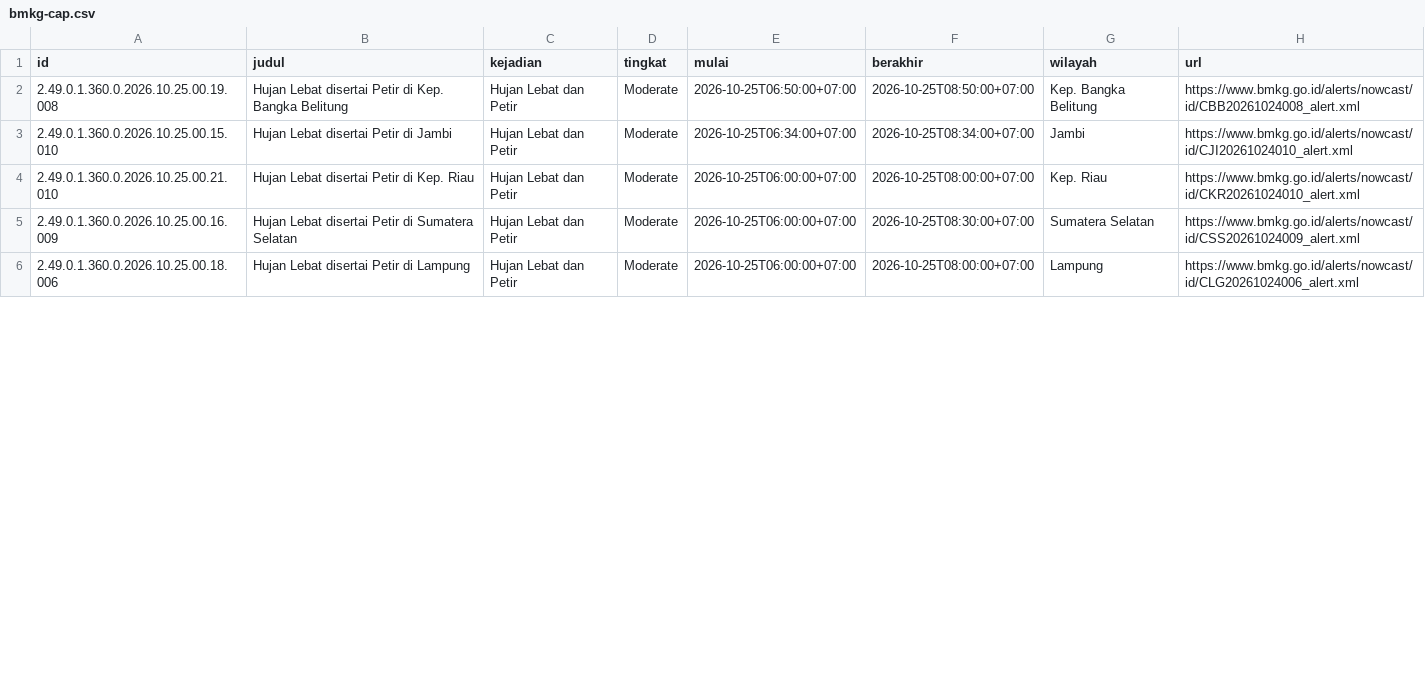
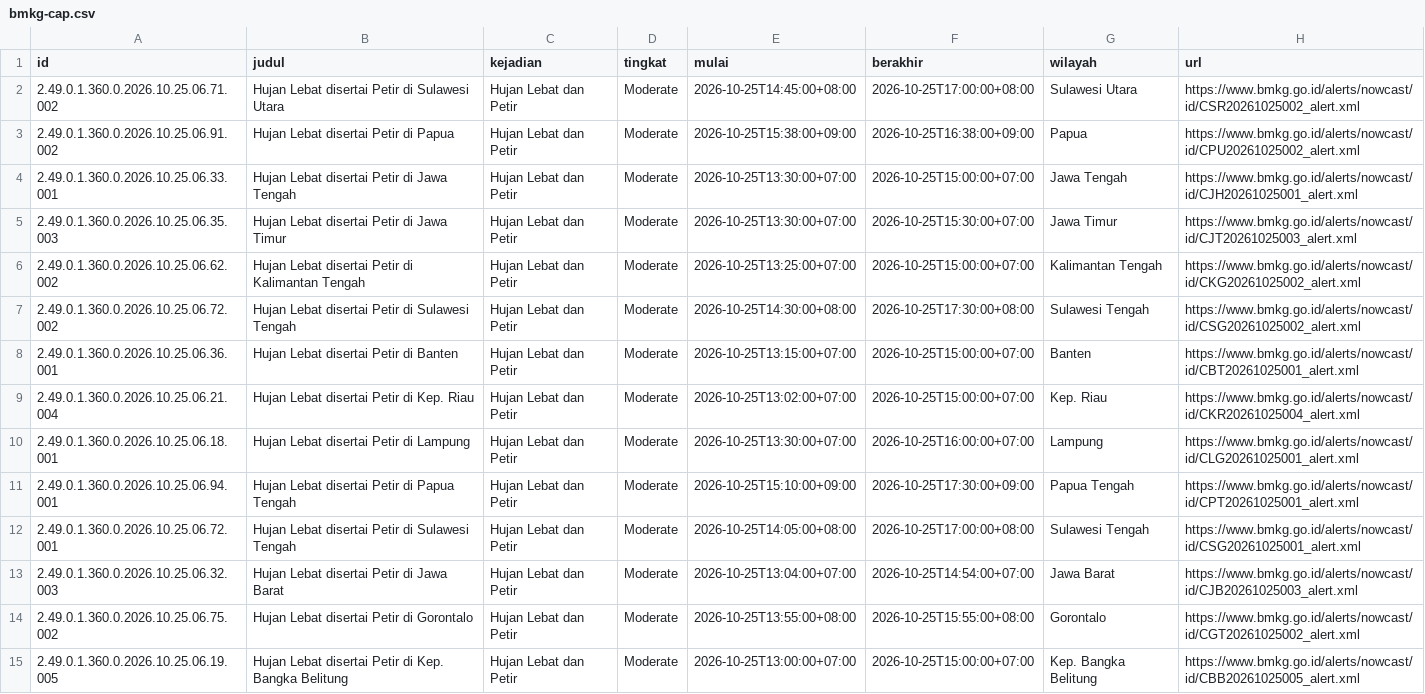
Before and after one commit to pantau-bencana/karhutla-dashboard, a CSV file: data/live/bmkg-cap.csv, drawn as a sheet; only a part is shown; the diff covers the shown part only.

```diff
--- a/data/live/bmkg-cap.csv
+++ b/data/live/bmkg-cap.csv
@@ -1,6 +1,15 @@
 id,judul,kejadian,tingkat,mulai,berakhir,wilayah,url
-2.49.0.1.360.0.2026.10.25.00.19.008,Hujan Lebat disertai Petir di Kep. Bangka Belitung,Hujan Lebat dan Petir,Moderate,2026-10-25T06:50:00+07:00,2026-10-25T08:50:00+07:00,Kep. Bangka Belitung,https://www.bmkg.go.id/alerts/nowcast/id/CBB20261024008_alert.xml
-2.49.0.1.360.0.2026.10.25.00.15.010,Hujan Lebat disertai Petir di Jambi,Hujan Lebat dan Petir,Moderate,2026-10-25T06:34:00+07:00,2026-10-25T08:34:00+07:00,Jambi,https://www.bmkg.go.id/alerts/nowcast/id/CJI20261024010_alert.xml
-2.49.0.1.360.0.2026.10.25.00.21.010,Hujan Lebat disertai Petir di Kep. Riau,Hujan Lebat dan Petir,Moderate,2026-10-25T06:00:00+07:00,2026-10-25T08:00:00+07:00,Kep. Riau,https://www.bmkg.go.id/alerts/nowcast/id/CKR20261024010_alert.xml
-2.49.0.1.360.0.2026.10.25.00.16.009,Hujan Lebat disertai Petir di Sumatera Selatan,Hujan Lebat dan Petir,Moderate,2026-10-25T06:00:00+07:00,2026-10-25T08:30:00+07:00,Sumatera Selatan,https://www.bmkg.go.id/alerts/nowcast/id/CSS20261024009_alert.xml
-2.49.0.1.360.0.2026.10.25.00.18.006,Hujan Lebat disertai Petir di Lampung,Hujan Lebat dan Petir,Moderate,2026-10-25T06:00:00+07:00,2026-10-25T08:00:00+07:00,Lampung,https://www.bmkg.go.id/alerts/nowcast/id/CLG20261024006_alert.xml
+2.49.0.1.360.0.2026.10.25.06.71.002,Hujan Lebat disertai Petir di Sulawesi Utara,Hujan Lebat dan Petir,Moderate,2026-10-25T14:45:00+08:00,2026-10-25T17:00:00+08:00,Sulawesi Utara,https://www.bmkg.go.id/alerts/nowcast/id/CSR20261025002_alert.xml
+2.49.0.1.360.0.2026.10.25.06.91.002,Hujan Lebat disertai Petir di Papua,Hujan Lebat dan Petir,Moderate,2026-10-25T15:38:00+09:00,2026-10-25T16:38:00+09:00,Papua,https://www.bmkg.go.id/alerts/nowcast/id/CPU20261025002_alert.xml
+2.49.0.1.360.0.2026.10.25.06.33.001,Hujan Lebat disertai Petir di Jawa Tengah,Hujan Lebat dan Petir,Moderate,2026-10-25T13:30:00+07:00,2026-10-25T15:00:00+07:00,Jawa Tengah,https://www.bmkg.go.id/alerts/nowcast/id/CJH20261025001_alert.xml
+2.49.0.1.360.0.2026.10.25.06.35.003,Hujan Lebat disertai Petir di Jawa Timur,Hujan Lebat dan Petir,Moderate,2026-10-25T13:30:00+07:00,2026-10-25T15:30:00+07:00,Jawa Timur,https://www.bmkg.go.id/alerts/nowcast/id/CJT20261025003_alert.xml
+2.49.0.1.360.0.2026.10.25.06.62.002,Hujan Lebat disertai Petir di Kalimantan Tengah,Hujan Lebat dan Petir,Moderate,2026-10-25T13:25:00+07:00,2026-10-25T15:00:00+07:00,Kalimantan Tengah,https://www.bmkg.go.id/alerts/nowcast/id/CKG20261025002_alert.xml
+2.49.0.1.360.0.2026.10.25.06.72.002,Hujan Lebat disertai Petir di Sulawesi Tengah,Hujan Lebat dan Petir,Moderate,2026-10-25T14:30:00+08:00,2026-10-25T17:30:00+08:00,Sulawesi Tengah,https://www.bmkg.go.id/alerts/nowcast/id/CSG20261025002_alert.xml
+2.49.0.1.360.0.2026.10.25.06.36.001,Hujan Lebat disertai Petir di Banten,Hujan Lebat dan Petir,Moderate,2026-10-25T13:15:00+07:00,2026-10-25T15:00:00+07:00,Banten,https://www.bmkg.go.id/alerts/nowcast/id/CBT20261025001_alert.xml
+2.49.0.1.360.0.2026.10.25.06.21.004,Hujan Lebat disertai Petir di Kep. Riau,Hujan Lebat dan Petir,Moderate,2026-10-25T13:02:00+07:00,2026-10-25T15:00:00+07:00,Kep. Riau,https://www.bmkg.go.id/alerts/nowcast/id/CKR20261025004_alert.xml
+2.49.0.1.360.0.2026.10.25.06.18.001,Hujan Lebat disertai Petir di Lampung,Hujan Lebat dan Petir,Moderate,2026-10-25T13:30:00+07:00,2026-10-25T16:00:00+07:00,Lampung,https://www.bmkg.go.id/alerts/nowcast/id/CLG20261025001_alert.xml
+2.49.0.1.360.0.2026.10.25.06.94.001,Hujan Lebat disertai Petir di Papua Tengah,Hujan Lebat dan Petir,Moderate,2026-10-25T15:10:00+09:00,2026-10-25T17:30:00+09:00,Papua Tengah,https://www.bmkg.go.id/alerts/nowcast/id/CPT20261025001_alert.xml
+2.49.0.1.360.0.2026.10.25.06.72.001,Hujan Lebat disertai Petir di Sulawesi Tengah,Hujan Lebat dan Petir,Moderate,2026-10-25T14:05:00+08:00,2026-10-25T17:00:00+08:00,Sulawesi Tengah,https://www.bmkg.go.id/alerts/nowcast/id/CSG20261025001_alert.xml
+2.49.0.1.360.0.2026.10.25.06.32.003,Hujan Lebat disertai Petir di Jawa Barat,Hujan Lebat dan Petir,Moderate,2026-10-25T13:04:00+07:00,2026-10-25T14:54:00+07:00,Jawa Barat,https://www.bmkg.go.id/alerts/nowcast/id/CJB20261025003_alert.xml
+2.49.0.1.360.0.2026.10.25.06.75.002,Hujan Lebat disertai Petir di Gorontalo,Hujan Lebat dan Petir,Moderate,2026-10-25T13:55:00+08:00,2026-10-25T15:55:00+08:00,Gorontalo,https://www.bmkg.go.id/alerts/nowcast/id/CGT20261025002_alert.xml
+2.49.0.1.360.0.2026.10.25.06.19.005,Hujan Lebat disertai Petir di Kep. Bangka Belitung,Hujan Lebat dan Petir,Moderate,2026-10-25T13:00:00+07:00,2026-10-25T15:00:00+07:00,Kep. Bangka Belitung,https://www.bmkg.go.id/alerts/nowcast/id/CBB20261025005_alert.xml
```
Also changed, not shown: 6 added rows and 14 edited cells elsewhere in this file, data/live/bmkg-cap-prov.csv, data/live/gfwed-kabupaten.csv, 13 other files.
